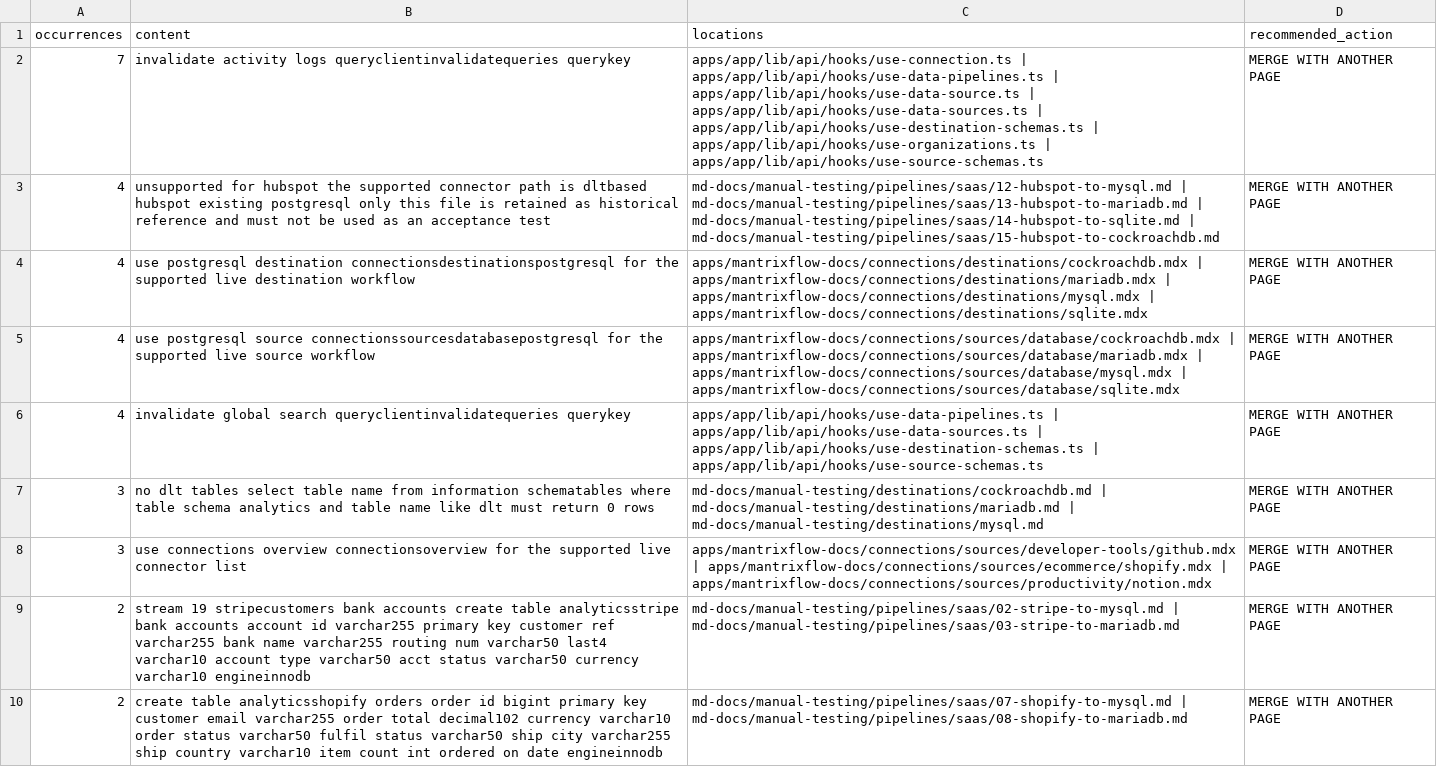
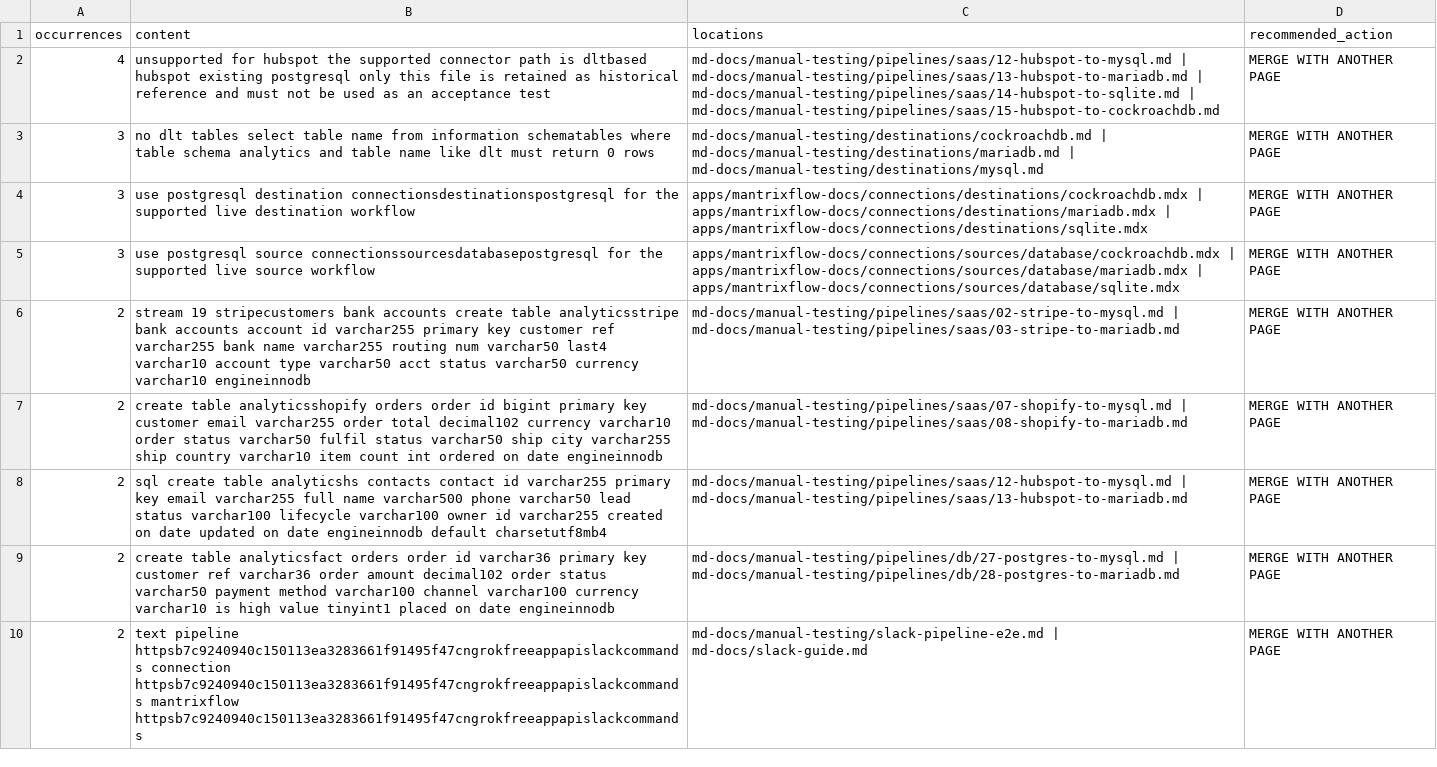
Before and after one commit to dabhivijay2478/InsightFlow, a CSV file: md-docs/content-audit/generated/after-duplicate-content.csv, drawn as a sheet; only a part is shown; the shorter side is filled out with more unchanged rows; the diff covers the shown part only.

```diff
--- a/md-docs/content-audit/generated/after-duplicate-content.csv
+++ b/md-docs/content-audit/generated/after-duplicate-content.csv
@@ -1,9 +1,6 @@
 occurrences,content,locations,recommended_action
-7,invalidate activity logs queryclientinvalidatequeries querykey,apps/app/lib/api/hooks/use-connection.ts | apps/app/lib/api/hooks/use-data-pipelines.ts | apps/app/lib/api/hooks/use-data-source.ts | apps/app/lib/api/hooks/use-data-sources.ts | apps/app/lib/api/hooks/use-destination-schemas.ts | apps/app/lib/api/hooks/use-organizations.ts | apps/app/lib/api/hooks/use-source-schemas.ts,MERGE WITH ANOTHER PAGE
 4,unsupported for hubspot the supported connector path is dltbased hubspot existing postgresql only this file is retained as historical reference and must not be used as an acceptance test,md-docs/manual-testing/pipelines/saas/12-hubspot-to-mysql.md | md-docs/manual-testing/pipelines/saas/13-hubspot-to-mariadb.md | md-docs/manual-testing/pipelines/saas/14-hubspot-to-sqlite.md | md-docs/manual-testing/pipelines/saas/15-hubspot-to-cockroachdb.md,MERGE WITH ANOTHER PAGE
-4,use postgresql destination connectionsdestinationspostgresql for the supported live destination workflow,apps/mantrixflow-docs/connections/destinations/cockroachdb.mdx | apps/mantrixflow-docs/connections/destinations/mariadb.mdx | apps/mantrixflow-docs/connections/destinations/mysql.mdx | apps/mantrixflow-docs/connections/destinations/sqlite.mdx,MERGE WITH ANOTHER PAGE
-4,use postgresql source connectionssourcesdatabasepostgresql for the supported live source workflow,apps/mantrixflow-docs/connections/sources/database/cockroachdb.mdx | apps/mantrixflow-docs/connections/sources/database/mariadb.mdx | apps/mantrixflow-docs/connections/sources/database/mysql.mdx | apps/mantrixflow-docs/connections/sources/database/sqlite.mdx,MERGE WITH ANOTHER PAGE
-4,invalidate global search queryclientinvalidatequeries querykey,apps/app/lib/api/hooks/use-data-pipelines.ts | apps/app/lib/api/hooks/use-data-sources.ts | apps/app/lib/api/hooks/use-destination-schemas.ts | apps/app/lib/api/hooks/use-source-schemas.ts,MERGE WITH ANOTHER PAGE
 3,no dlt tables select table name from information schematables where table schema analytics and table name like dlt must return 0 rows,md-docs/manual-testing/destinations/cockroachdb.md | md-docs/manual-testing/destinations/mariadb.md | md-docs/manual-testing/destinations/mysql.md,MERGE WITH ANOTHER PAGE
-3,use connections overview connectionsoverview for the supported live connector list,apps/mantrixflow-docs/connections/sources/developer-tools/github.mdx | apps/mantrixflow-docs/connections/sources/ecommerce/shopify.mdx | apps/mantrixflow-docs/connections/sources/productivity/notion.mdx,MERGE WITH ANOTHER PAGE
+3,use postgresql destination connectionsdestinationspostgresql for the supported live destination workflow,apps/mantrixflow-docs/connections/destinations/cockroachdb.mdx | apps/mantrixflow-docs/connections/destinations/mariadb.mdx | apps/mantrixflow-docs/connections/destinations/sqlite.mdx,MERGE WITH ANOTHER PAGE
+3,use postgresql source connectionssourcesdatabasepostgresql for the supported live source workflow,apps/mantrixflow-docs/connections/sources/database/cockroachdb.mdx | apps/mantrixflow-docs/connections/sources/database/mariadb.mdx | apps/mantrixflow-docs/connections/sources/database/sqlite.mdx,MERGE WITH ANOTHER PAGE
 2,stream 19 stripecustomers bank accounts create table analyticsstripe bank accounts account id varchar255 primary key customer ref varchar255 bank name varchar255 routing num varchar50 last4 varchar10 account type varchar50 acct status varchar50 currency varchar10 engineinnodb,md-docs/manual-testing/pipelines/saas/02-stripe-to-mysql.md | md-docs/manual-testing/pipelines/saas/03-stripe-to-mariadb.md,MERGE WITH ANOTHER PAGE
```
Also changed, not shown: 10 added rows, 8 removed rows and 2 edited cells elsewhere in this file, md-docs/content-audit/generated/duplicate-content.csv, 19 other files.
